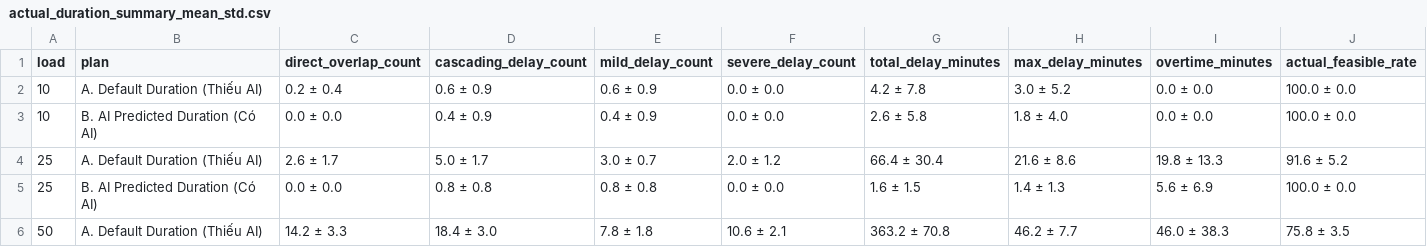
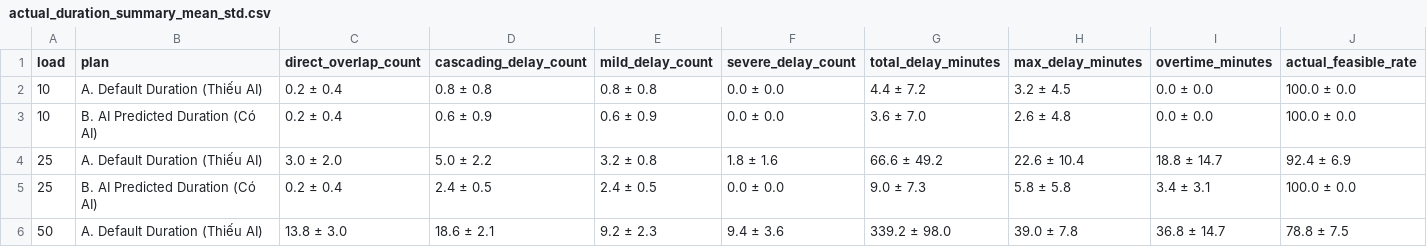
Before and after one commit to thachthaok5/home-healthcare-system, a CSV file: backend/artifacts/experiments/actual_duration_summary_mean_std.csv, drawn as a sheet; only a part is shown; the diff covers the shown part only.

```diff
--- a/backend/artifacts/experiments/actual_duration_summary_mean_std.csv
+++ b/backend/artifacts/experiments/actual_duration_summary_mean_std.csv
@@ -1,6 +1,6 @@
 load,plan,direct_overlap_count,cascading_delay_count,mild_delay_count,severe_delay_count,total_delay_minutes,max_delay_minutes,overtime_minutes,actual_feasible_rate
-10,A. Default Duration (Thiếu AI),0.2 ± 0.4,0.6 ± 0.9,0.6 ± 0.9,0.0 ± 0.0,4.2 ± 7.8,3.0 ± 5.2,0.0 ± 0.0,100.0 ± 0.0
-10,B. AI Predicted Duration (Có AI),0.0 ± 0.0,0.4 ± 0.9,0.4 ± 0.9,0.0 ± 0.0,2.6 ± 5.8,1.8 ± 4.0,0.0 ± 0.0,100.0 ± 0.0
-25,A. Default Duration (Thiếu AI),2.6 ± 1.7,5.0 ± 1.7,3.0 ± 0.7,2.0 ± 1.2,66.4 ± 30.4,21.6 ± 8.6,19.8 ± 13.3,91.6 ± 5.2
-25,B. AI Predicted Duration (Có AI),0.0 ± 0.0,0.8 ± 0.8,0.8 ± 0.8,0.0 ± 0.0,1.6 ± 1.5,1.4 ± 1.3,5.6 ± 6.9,100.0 ± 0.0
-50,A. Default Duration (Thiếu AI),14.2 ± 3.3,18.4 ± 3.0,7.8 ± 1.8,10.6 ± 2.1,363.2 ± 70.8,46.2 ± 7.7,46.0 ± 38.3,75.8 ± 3.5
+10,A. Default Duration (Thiếu AI),0.2 ± 0.4,0.8 ± 0.8,0.8 ± 0.8,0.0 ± 0.0,4.4 ± 7.2,3.2 ± 4.5,0.0 ± 0.0,100.0 ± 0.0
+10,B. AI Predicted Duration (Có AI),0.2 ± 0.4,0.6 ± 0.9,0.6 ± 0.9,0.0 ± 0.0,3.6 ± 7.0,2.6 ± 4.8,0.0 ± 0.0,100.0 ± 0.0
+25,A. Default Duration (Thiếu AI),3.0 ± 2.0,5.0 ± 2.2,3.2 ± 0.8,1.8 ± 1.6,66.6 ± 49.2,22.6 ± 10.4,18.8 ± 14.7,92.4 ± 6.9
+25,B. AI Predicted Duration (Có AI),0.2 ± 0.4,2.4 ± 0.5,2.4 ± 0.5,0.0 ± 0.0,9.0 ± 7.3,5.8 ± 5.8,3.4 ± 3.1,100.0 ± 0.0
+50,A. Default Duration (Thiếu AI),13.8 ± 3.0,18.6 ± 2.1,9.2 ± 2.3,9.4 ± 3.6,339.2 ± 98.0,39.0 ± 7.8,36.8 ± 14.7,78.8 ± 7.5
```
Also changed, not shown: 40 edited cells elsewhere in this file, backend/artifacts/experiments/actual_duration_evaluation_results.csv, backend/artifacts/experiments/ai_robustness_test_results.csv, 10 other files.
